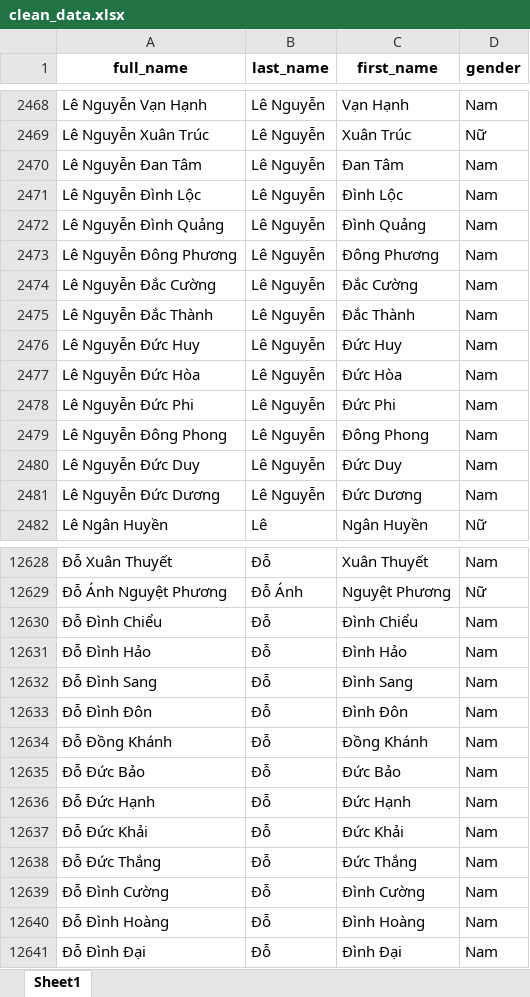
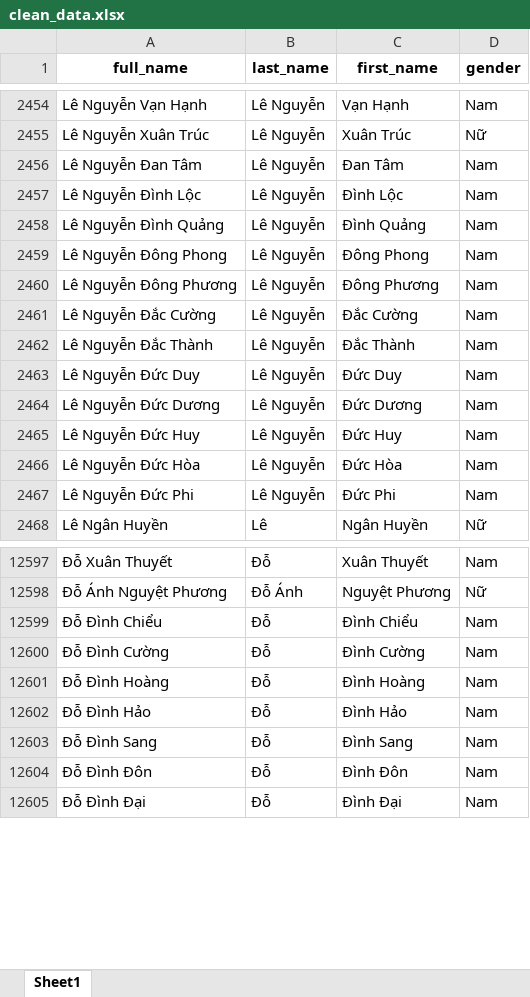
Before and after one commit to locle1011/Gender-Classification-Based-on-Vietnamese-Names, an Excel workbook: data/clean_data.xlsx, sheet Sheet1, drawn as a sheet; only a part is shown, gaps mark what is left out; values as stored, in another font and other column widths than the file's, no borders; removed rows and columns are numbered as before the commit, all else as after; the diff covers the shown part only; the diff names each change by its address in the sheet, - before the commit and + after, or states it on an @@ line.

Commit message:
Update data

```diff
--- a/data/clean_data.xlsx (sheet Sheet1)
+++ b/data/clean_data.xlsx (sheet Sheet1)
-A2456 (full_name): Lê Nguyễn Ðan Tâm
+A2456 (full_name): Lê Nguyễn Đan Tâm
-C2456 (first_name): Ðan Tâm
+C2456 (first_name): Đan Tâm
-A2457 (full_name): Lê Nguyễn Ðình Lộc
+A2457 (full_name): Lê Nguyễn Đình Lộc
-C2457 (first_name): Ðình Lộc
+C2457 (first_name): Đình Lộc
-A2458 (full_name): Lê Nguyễn Ðình Quảng
+A2458 (full_name): Lê Nguyễn Đình Quảng
-C2458 (first_name): Ðình Quảng
+C2458 (first_name): Đình Quảng
-row 2473: Lê Nguyễn Ðông Phương | Lê Nguyễn | Ðông Phương | Nam
-row 2474: Lê Nguyễn Ðắc Cường | Lê Nguyễn | Ðắc Cường | Nam
-row 2475: Lê Nguyễn Ðắc Thành | Lê Nguyễn | Ðắc Thành | Nam
-row 2476: Lê Nguyễn Ðức Huy | Lê Nguyễn | Ðức Huy | Nam
-row 2477: Lê Nguyễn Ðức Hòa | Lê Nguyễn | Ðức Hòa | Nam
-row 2478: Lê Nguyễn Ðức Phi | Lê Nguyễn | Ðức Phi | Nam
+row 2460: Lê Nguyễn Đông Phương | Lê Nguyễn | Đông Phương | Nam
+row 2461: Lê Nguyễn Đắc Cường | Lê Nguyễn | Đắc Cường | Nam
+row 2462: Lê Nguyễn Đắc Thành | Lê Nguyễn | Đắc Thành | Nam
+row 2465: Lê Nguyễn Đức Huy | Lê Nguyễn | Đức Huy | Nam
+row 2466: Lê Nguyễn Đức Hòa | Lê Nguyễn | Đức Hòa | Nam
+row 2467: Lê Nguyễn Đức Phi | Lê Nguyễn | Đức Phi | Nam
-A12599 (full_name): Đỗ Ðình Chiểu
+A12599 (full_name): Đỗ Đình Chiểu
-C12599 (first_name): Ðình Chiểu
+C12599 (first_name): Đình Chiểu
-row 12631: Đỗ Ðình Hảo | Đỗ | Ðình Hảo | Nam
-row 12632: Đỗ Ðình Sang | Đỗ | Ðình Sang | Nam
-row 12633: Đỗ Ðình Ðôn | Đỗ | Ðình Ðôn | Nam
-row 12634: Đỗ Ðồng Khánh | Đỗ | Ðồng Khánh | Nam
-row 12635: Đỗ Ðức Bảo | Đỗ | Ðức Bảo | Nam
-row 12636: Đỗ Ðức Hạnh | Đỗ | Ðức Hạnh | Nam
-row 12637: Đỗ Ðức Khải | Đỗ | Ðức Khải | Nam
-row 12638: Đỗ Ðức Thắng | Đỗ | Ðức Thắng | Nam
+row 12602: Đỗ Đình Hảo | Đỗ | Đình Hảo | Nam
+row 12603: Đỗ Đình Sang | Đỗ | Đình Sang | Nam
+row 12604: Đỗ Đình Đôn | Đỗ | Đình Đôn | Nam
```
Also changed, not shown: 67 added rows, 94 removed rows, 25 moved rows and 201 edited cells elsewhere in this sheet, data/raw_data.xlsx, 1 other file.
